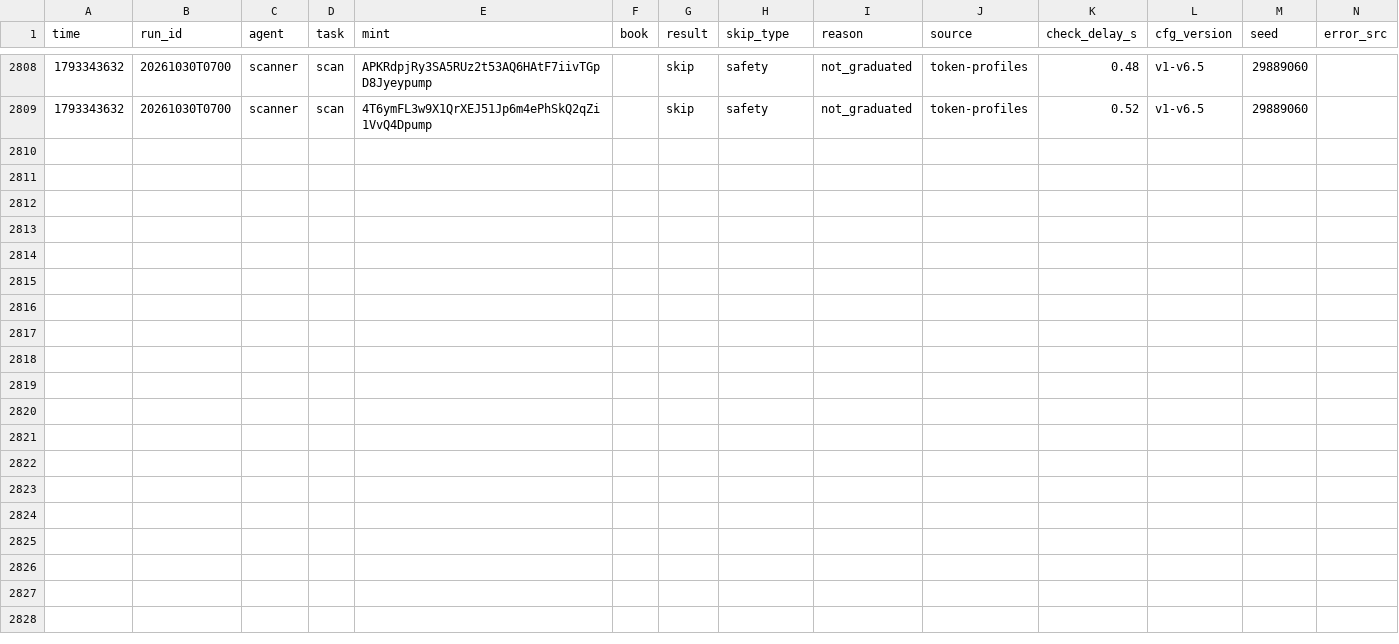
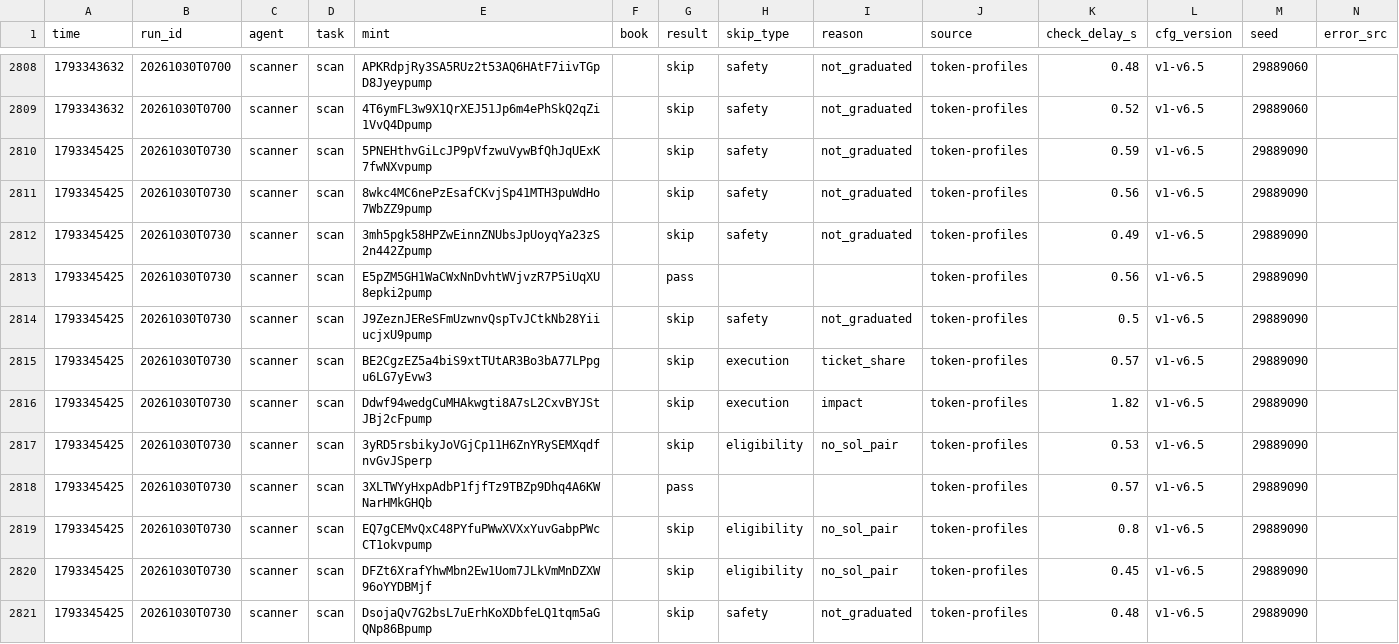
Before and after one commit to Zirqo-Dev/sightline, a CSV file: solana-desk/tasks.csv, drawn as a sheet; only a part is shown, gaps mark what is left out; the diff names each change by its address in the sheet, - before the commit and + after, or states it on an @@ line.

```diff
--- a/solana-desk/tasks.csv
+++ b/solana-desk/tasks.csv
+row 2810: 1793345425 | 20261030T0730 | scanner | scan | 5PNEHthvGiLcJP9pVfzwuVywBfQhJqUExK7fwNXvpump |  | skip | safety | not_graduated | token-profiles | 0.59 | v1-v6.5 | 29889090
+row 2811: 1793345425 | 20261030T0730 | scanner | scan | 8wkc4MC6nePzEsafCKvjSp41MTH3puWdHo7WbZZ9pump |  | skip | safety | not_graduated | token-profiles | 0.56 | v1-v6.5 | 29889090
+row 2812: 1793345425 | 20261030T0730 | scanner | scan | 3mh5pgk58HPZwEinnZNUbsJpUoyqYa23zS2n442Zpump |  | skip | safety | not_graduated | token-profiles | 0.49 | v1-v6.5 | 29889090
+row 2813: 1793345425 | 20261030T0730 | scanner | scan | E5pZM5GH1WaCWxNnDvhtWVjvzR7P5iUqXU8epki2pump |  | pass |  |  | token-profiles | 0.56 | v1-v6.5 | 29889090
+row 2814: 1793345425 | 20261030T0730 | scanner | scan | J9ZeznJEReSFmUzwnvQspTvJCtkNb28YiiucjxU9pump |  | skip | safety | not_graduated | token-profiles | 0.5 | v1-v6.5 | 29889090
+row 2815: 1793345425 | 20261030T0730 | scanner | scan | BE2CgzEZ5a4biS9xtTUtAR3Bo3bA77LPpgu6LG7yEvw3 |  | skip | execution | ticket_share | token-profiles | 0.57 | v1-v6.5 | 29889090
+row 2816: 1793345425 | 20261030T0730 | scanner | scan | Ddwf94wedgCuMHAkwgti8A7sL2CxvBYJStJBj2cFpump |  | skip | execution | impact | token-profiles | 1.82 | v1-v6.5 | 29889090
+row 2817: 1793345425 | 20261030T0730 | scanner | scan | 3yRD5rsbikyJoVGjCp11H6ZnYRySEMXqdfnvGvJSperp |  | skip | eligibility | no_sol_pair | token-profiles | 0.53 | v1-v6.5 | 29889090
+row 2818: 1793345425 | 20261030T0730 | scanner | scan | 3XLTWYyHxpAdbP1fjfTz9TBZp9Dhq4A6KWNarHMkGHQb |  | pass |  |  | token-profiles | 0.57 | v1-v6.5 | 29889090
+row 2819: 1793345425 | 20261030T0730 | scanner | scan | EQ7gCEMvQxC48PYfuPWwXVXxYuvGabpPWcCT1okvpump |  | skip | eligibility | no_sol_pair | token-profiles | 0.8 | v1-v6.5 | 29889090
+row 2820: 1793345425 | 20261030T0730 | scanner | scan | DFZt6XrafYhwMbn2Ew1Uom7JLkVmMnDZXW96oYYDBMjf |  | skip | eligibility | no_sol_pair | token-profiles | 0.45 | v1-v6.5 | 29889090
+row 2821: 1793345425 | 20261030T0730 | scanner | scan | DsojaQv7G2bsL7uErhKoXDbfeLQ1tqm5aGQNp86Bpump |  | skip | safety | not_graduated | token-profiles | 0.48 | v1-v6.5 | 29889090
```
Also changed, not shown: solana-desk/trades.csv, 4 other files.
